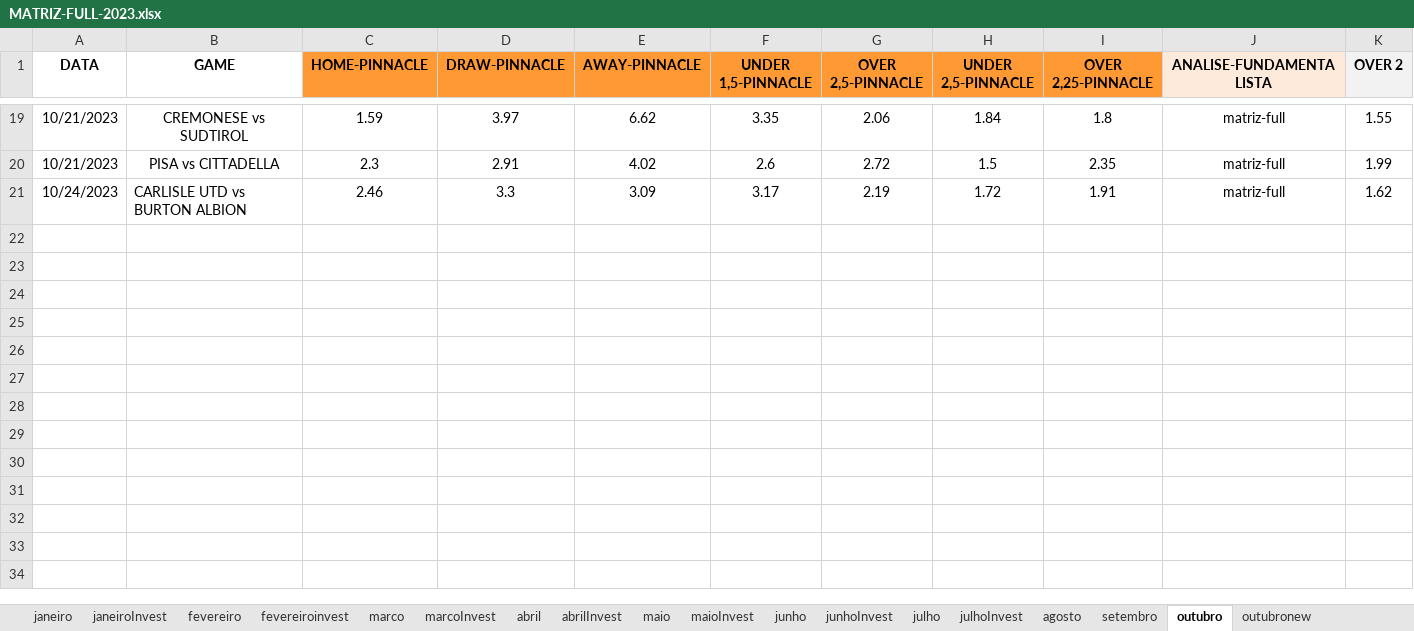
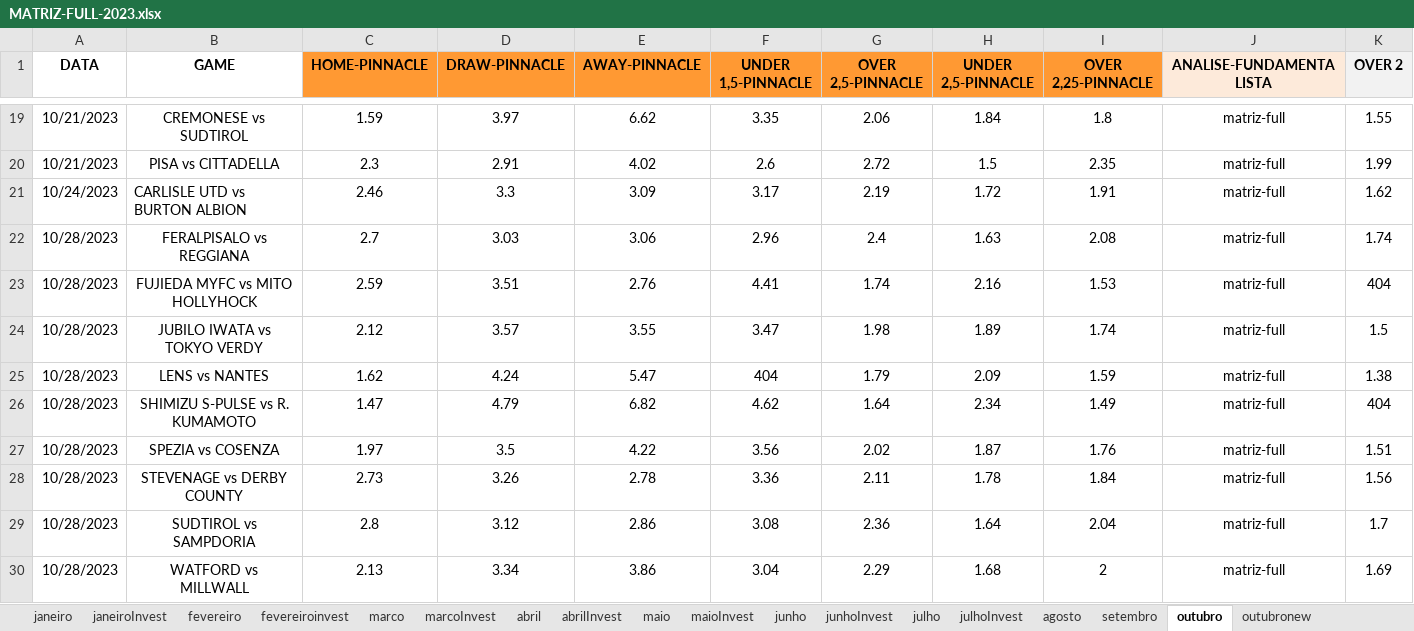
Before and after one commit to JardelLion/automationbet-matriz, an Excel workbook: tecnica_analise/2023/MATRIZ-FULL-2023.xlsx, sheet outubro, drawn as a sheet; only a part is shown, gaps mark what is left out; values as stored, in another font and other column widths than the file's, no borders; conditional formats not drawn; rows hold the shown columns only; the diff names each change by its address in the sheet, - before the commit and + after, or states it on an @@ line.

```diff
--- a/tecnica_analise/2023/MATRIZ-FULL-2023.xlsx (sheet outubro)
+++ b/tecnica_analise/2023/MATRIZ-FULL-2023.xlsx (sheet outubro)
+row 22: 10/28/2023 | FERALPISALO vs REGGIANA | 2.7 | 3.03 | 3.06 | 2.96 | 2.4 | 1.63 | 2.08 | matriz-full | 1.74
+row 23: 10/28/2023 | FUJIEDA MYFC vs MITO HOLLYHOCK | 2.59 | 3.51 | 2.76 | 4.41 | 1.74 | 2.16 | 1.53 | matriz-full | 404
+row 24: 10/28/2023 | JUBILO IWATA vs TOKYO VERDY | 2.12 | 3.57 | 3.55 | 3.47 | 1.98 | 1.89 | 1.74 | matriz-full | 1.5
+row 25: 10/28/2023 | LENS vs NANTES | 1.62 | 4.24 | 5.47 | 404 | 1.79 | 2.09 | 1.59 | matriz-full | 1.38
+row 26: 10/28/2023 | SHIMIZU S-PULSE vs R. KUMAMOTO | 1.47 | 4.79 | 6.82 | 4.62 | 1.64 | 2.34 | 1.49 | matriz-full | 404
+row 27: 10/28/2023 | SPEZIA vs COSENZA | 1.97 | 3.5 | 4.22 | 3.56 | 2.02 | 1.87 | 1.76 | matriz-full | 1.51
+row 28: 10/28/2023 | STEVENAGE vs DERBY COUNTY | 2.73 | 3.26 | 2.78 | 3.36 | 2.11 | 1.78 | 1.84 | matriz-full | 1.56
+row 29: 10/28/2023 | SUDTIROL vs SAMPDORIA | 2.8 | 3.12 | 2.86 | 3.08 | 2.36 | 1.64 | 2.04 | matriz-full | 1.7
+row 30: 10/28/2023 | WATFORD vs MILLWALL | 2.13 | 3.34 | 3.86 | 3.04 | 2.29 | 1.68 | 2 | matriz-full | 1.69
```
Also changed, not shown: sheet outubronew, tecnica_analise/2023/EXPECTED-OVER-2023.xlsx, tecnica_analise/2023/MATRIZ.xlsx, 3 other files.
